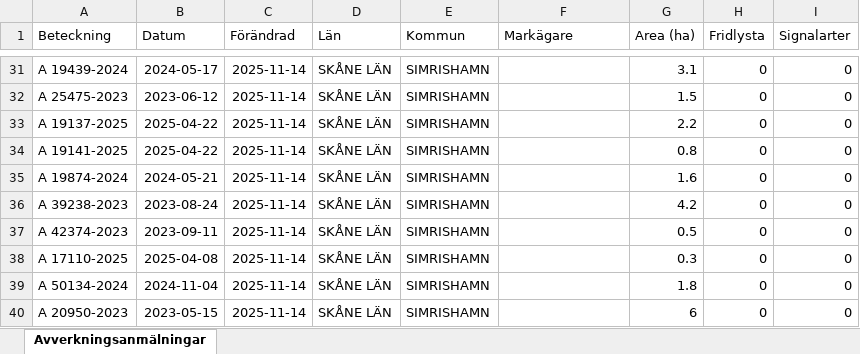
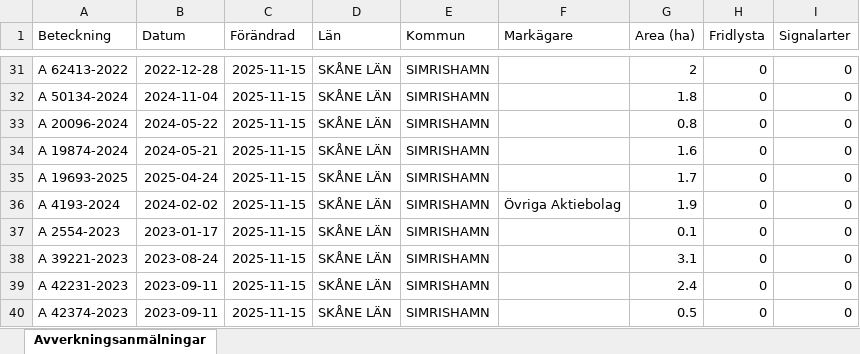
Before and after one commit to klasma/Logging_1291, an Excel workbook: Översikt SIMRISHAMN.xlsx, sheet Avverkningsanmälningar, drawn as a sheet; only a part is shown, gaps mark what is left out; values as stored, in another font and other column widths than the file's, no borders; the diff covers the shown part only; the diff names each change by its address in the sheet, - before the commit and + after, or states it on an @@ line.

```diff
--- a/Översikt SIMRISHAMN.xlsx (sheet Avverkningsanmälningar)
+++ b/Översikt SIMRISHAMN.xlsx (sheet Avverkningsanmälningar)
-A31 (Beteckning): A 19439-2024
+A31 (Beteckning): A 62413-2022
-B31 (Datum): 2024-05-17
+B31 (Datum): 2022-12-28
-C31:C40 (Förändrad): 2025-11-14
+C31:C40 (Förändrad): 2025-11-15
-G31 (Area (ha)): 3.1
+G31 (Area (ha)): 2
-A32 (Beteckning): A 25475-2023
+A32 (Beteckning): A 50134-2024
-B32 (Datum): 2023-06-12
+B32 (Datum): 2024-11-04
-G32 (Area (ha)): 1.5
+G32 (Area (ha)): 1.8
-A33 (Beteckning): A 19137-2025
+A33 (Beteckning): A 20096-2024
-B33 (Datum): 2025-04-22
+B33 (Datum): 2024-05-22
-G33 (Area (ha)): 2.2
+G33 (Area (ha)): 0.8
-A34 (Beteckning): A 19141-2025
+A34 (Beteckning): A 19874-2024
-B34 (Datum): 2025-04-22
+B34 (Datum): 2024-05-21
-G34 (Area (ha)): 0.8
+G34 (Area (ha)): 1.6
-A35 (Beteckning): A 19874-2024
+A35 (Beteckning): A 19693-2025
-B35 (Datum): 2024-05-21
+B35 (Datum): 2025-04-24
-G35 (Area (ha)): 1.6
+G35 (Area (ha)): 1.7
-A36 (Beteckning): A 39238-2023
+A36 (Beteckning): A 4193-2024
-B36 (Datum): 2023-08-24
+B36 (Datum): 2024-02-02
-F36 (Markägare): (empty)
+F36 (Markägare): Övriga Aktiebolag
-G36 (Area (ha)): 4.2
+G36 (Area (ha)): 1.9
-A37 (Beteckning): A 42374-2023
+A37 (Beteckning): A 2554-2023
-B37 (Datum): 2023-09-11
+B37 (Datum): 2023-01-17
-G37 (Area (ha)): 0.5
+G37 (Area (ha)): 0.1
-A38 (Beteckning): A 17110-2025
+A38 (Beteckning): A 39221-2023
-B38 (Datum): 2025-04-08
+B38 (Datum): 2023-08-24
-G38 (Area (ha)): 0.3
+G38 (Area (ha)): 3.1
-A39 (Beteckning): A 50134-2024
+A39 (Beteckning): A 42231-2023
-B39 (Datum): 2024-11-04
+B39 (Datum): 2023-09-11
-G39 (Area (ha)): 1.8
+G39 (Area (ha)): 2.4
-A40 (Beteckning): A 20950-2023
+A40 (Beteckning): A 42374-2023
-B40 (Datum): 2023-05-15
+B40 (Datum): 2023-09-11
-G40 (Area (ha)): 6
+G40 (Area (ha)): 0.5
```
Also changed, not shown: 408 edited cells elsewhere in this sheet, artfynd/A 18589-2022 artfynd.xlsx, artfynd/A 27430-2024 artfynd.xlsx, 45 other files.
